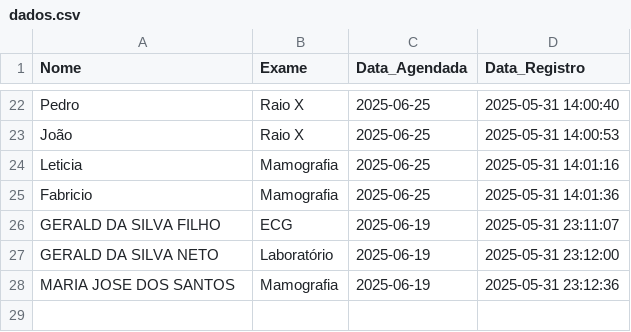
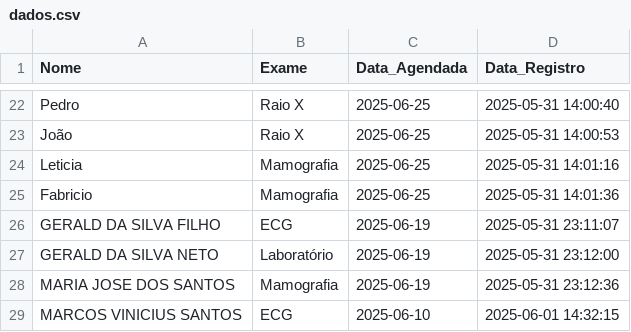
Before and after one commit to AlissonSantos27/projeto-agendamento-de-exames, a CSV file: dados.csv, drawn as a sheet; only a part is shown, gaps mark what is left out.

```diff
--- a/dados.csv
+++ b/dados.csv
@@ -28 +28,2 @@ GERALD DA SILVA NETO,Laboratório,2025-06-19,2025-05-31 23:12:00
 MARIA JOSE DOS SANTOS,Mamografia,2025-06-19,2025-05-31 23:12:36
+MARCOS VINICIUS SANTOS,ECG,2025-06-10,2025-06-01 14:32:15
```
Also changed, not shown: 1 other file.
